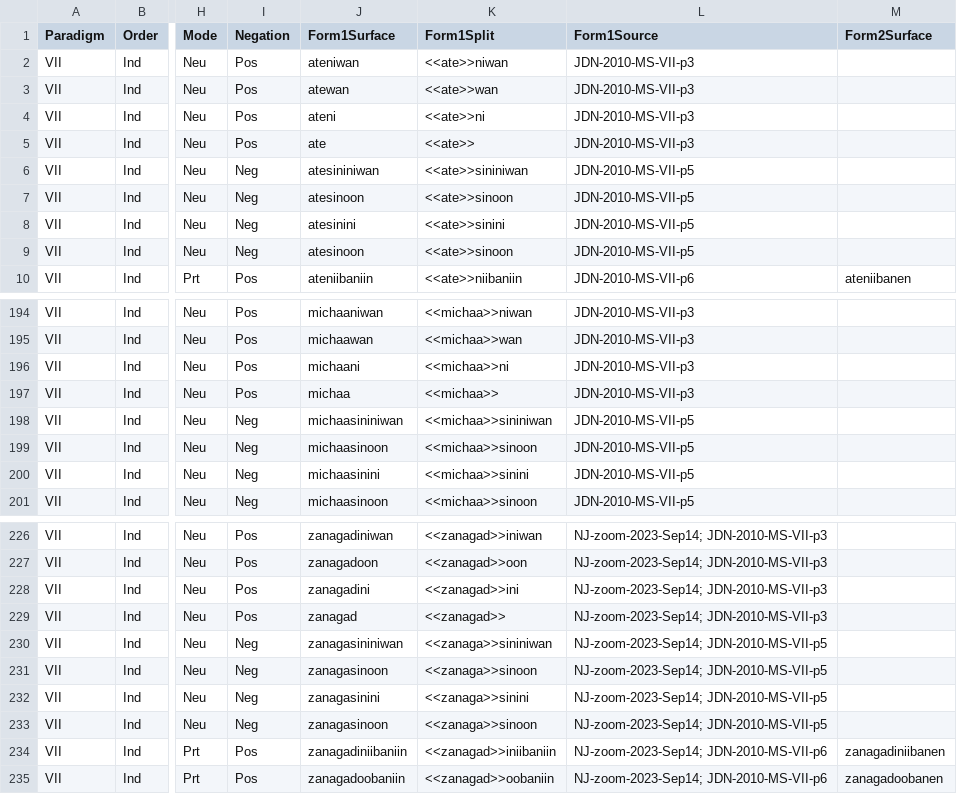
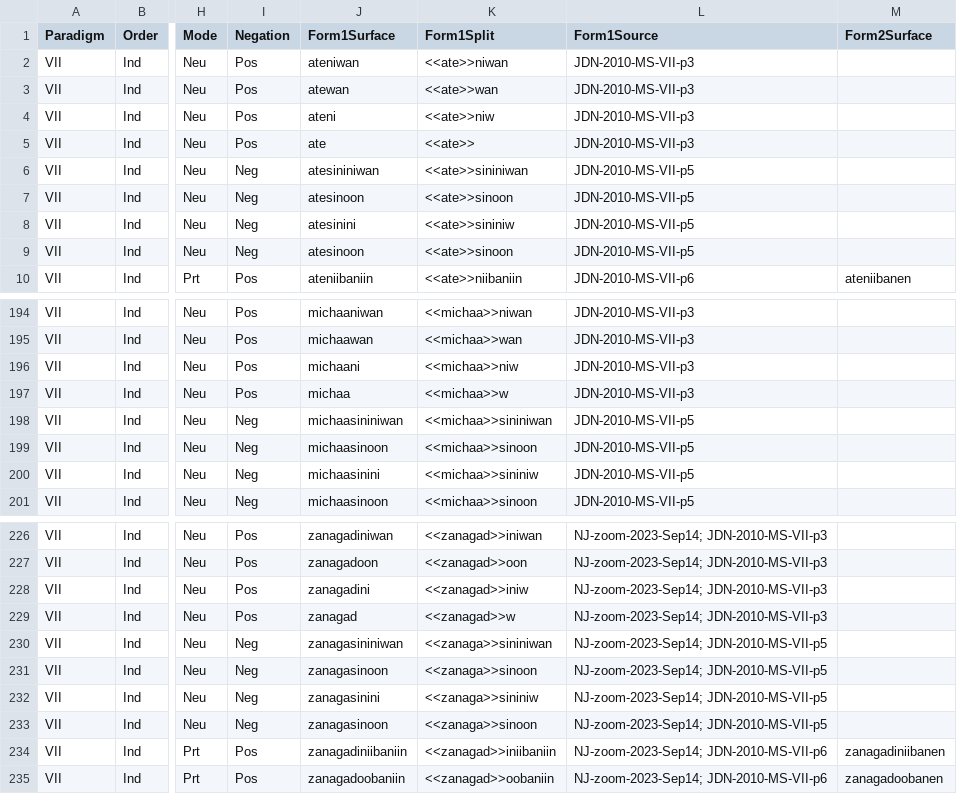
Before and after one commit to ELF-Lab/OjibweMorph, a CSV file: Spreadsheets/VII_IND.csv, drawn as a sheet; only a part is shown, gaps mark what is left out; the diff covers the shown part only; the diff names each change by its address in the sheet, - before the commit and + after, or states it on an @@ line.

Commit message:
Add w to VII obviative forms

```diff
--- a/Spreadsheets/VII_IND.csv
+++ b/Spreadsheets/VII_IND.csv
-K4 (Form1Split): <<ate>>ni
+K4 (Form1Split): <<ate>>niw
-K8 (Form1Split): <<ate>>sinini
+K8 (Form1Split): <<ate>>sininiw
-K196 (Form1Split): <<michaa>>ni
+K196 (Form1Split): <<michaa>>niw
-K197 (Form1Split): <<michaa>>
+K197 (Form1Split): <<michaa>>w
-K200 (Form1Split): <<michaa>>sinini
+K200 (Form1Split): <<michaa>>sininiw
-K228 (Form1Split): <<zanagad>>ini
+K228 (Form1Split): <<zanagad>>iniw
-K229 (Form1Split): <<zanagad>>
+K229 (Form1Split): <<zanagad>>w
-K232 (Form1Split): <<zanaga>>sinini
+K232 (Form1Split): <<zanaga>>sininiw
```
Also changed, not shown: 10 edited cells elsewhere in this file.
